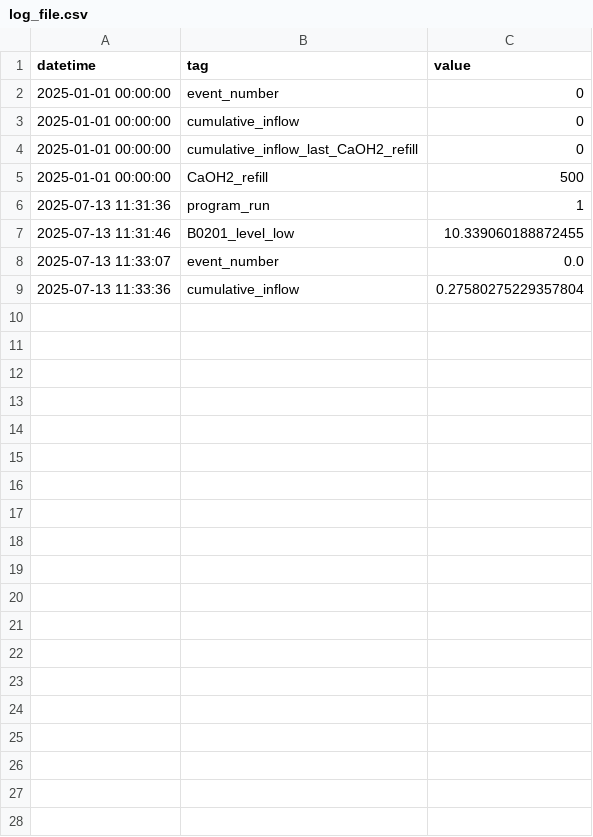
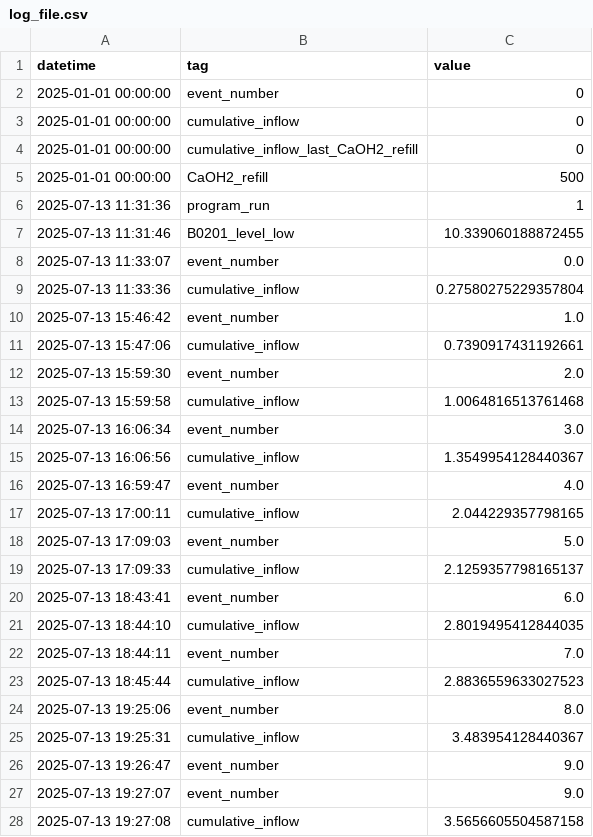
Before and after one commit to Circular-Flow-Technologies/ogmo-pc-LBR, a CSV file: data/log_file.csv, drawn as a sheet; only a part is shown; the diff covers the shown part only.

Commit message:
new measurement data

```diff
--- a/data/log_file.csv
+++ b/data/log_file.csv
@@ -9 +9,20 @@ datetime,tag,value
 2025-07-13 11:33:36,cumulative_inflow,0.27580275229357804
+2025-07-13 15:46:42,event_number,1.0
+2025-07-13 15:47:06,cumulative_inflow,0.7390917431192661
+2025-07-13 15:59:30,event_number,2.0
+2025-07-13 15:59:58,cumulative_inflow,1.0064816513761468
+2025-07-13 16:06:34,event_number,3.0
+2025-07-13 16:06:56,cumulative_inflow,1.3549954128440367
+2025-07-13 16:59:47,event_number,4.0
+2025-07-13 17:00:11,cumulative_inflow,2.044229357798165
+2025-07-13 17:09:03,event_number,5.0
+2025-07-13 17:09:33,cumulative_inflow,2.1259357798165137
+2025-07-13 18:43:41,event_number,6.0
+2025-07-13 18:44:10,cumulative_inflow,2.8019495412844035
+2025-07-13 18:44:11,event_number,7.0
+2025-07-13 18:45:44,cumulative_inflow,2.8836559633027523
+2025-07-13 19:25:06,event_number,8.0
+2025-07-13 19:25:31,cumulative_inflow,3.483954128440367
+2025-07-13 19:26:47,event_number,9.0
+2025-07-13 19:27:07,event_number,9.0
+2025-07-13 19:27:08,cumulative_inflow,3.5656605504587158
```
Also changed, not shown: 13 added rows elsewhere in this file, 1 other file.
